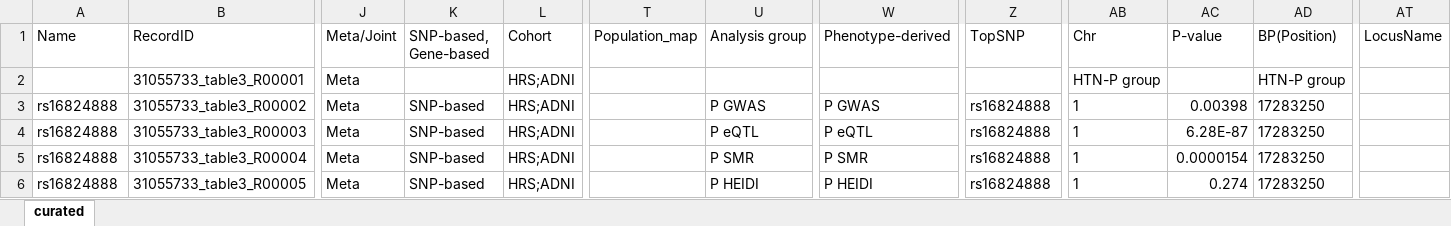
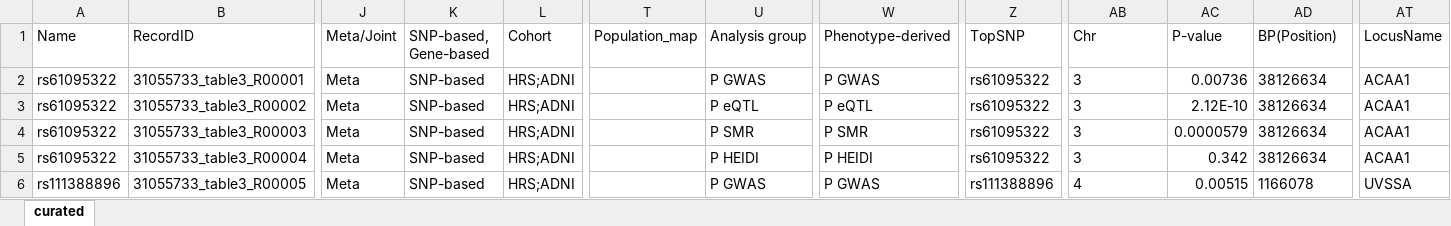
Before and after one commit to sherryfish321/advp_curator, an Excel workbook: harmonized_tables_advp/from_31055733_table3_v1.xlsx, sheet curated, drawn as a sheet; only a part is shown, gaps mark what is left out; values as stored, in another font and other column widths than the file's, no borders; the diff covers the shown part only; the diff names each change by its address in the sheet, - before the commit and + after, or states it on an @@ line.

```diff
--- a/harmonized_tables_advp/from_31055733_table3_v1.xlsx (sheet curated)
+++ b/harmonized_tables_advp/from_31055733_table3_v1.xlsx (sheet curated)
-A2 (Name): (empty)
+A2 (Name): rs61095322
-K2 (SNP-based, Gene-based): (empty)
+K2 (SNP-based, Gene-based): SNP-based
-U2 (Analysis group): (empty)
+U2 (Analysis group): P GWAS
-W2 (Phenotype-derived): (empty)
+W2 (Phenotype-derived): P GWAS
-Z2 (TopSNP): (empty)
+Z2 (TopSNP): rs61095322
-AB2 (Chr): HTN-P group
+AB2 (Chr): 3
-AC2 (P-value): (empty)
+AC2 (P-value): 0.00736
-AD2 (BP(Position)): HTN-P group
+AD2 (BP(Position)): 38126634
-AT2:AT5 (LocusName): (empty)
+AT2:AT5 (LocusName): ACAA1
-A3:A5 (Name): rs16824888
+A3:A5 (Name): rs61095322
-U3 (Analysis group): P GWAS
+U3 (Analysis group): P eQTL
-W3 (Phenotype-derived): P GWAS
+W3 (Phenotype-derived): P eQTL
-Z3:Z5 (TopSNP): rs16824888
+Z3:Z5 (TopSNP): rs61095322
-AB3:AB5 (Chr): 1
+AB3:AB5 (Chr): 3
-AC3 (P-value): 0.00398
+AC3 (P-value): 2.12E-10
-AD3:AD5 (BP(Position)): 17283250
+AD3:AD5 (BP(Position)): 38126634
-U4 (Analysis group): P eQTL
+U4 (Analysis group): P SMR
-W4 (Phenotype-derived): P eQTL
+W4 (Phenotype-derived): P SMR
-AC4 (P-value): 6.28E-87
+AC4 (P-value): 0.0000579
-U5 (Analysis group): P SMR
+U5 (Analysis group): P HEIDI
-W5 (Phenotype-derived): P SMR
+W5 (Phenotype-derived): P HEIDI
-AC5 (P-value): 0.0000154
+AC5 (P-value): 0.342
-A6 (Name): rs16824888
+A6 (Name): rs111388896
-U6 (Analysis group): P HEIDI
+U6 (Analysis group): P GWAS
-W6 (Phenotype-derived): P HEIDI
+W6 (Phenotype-derived): P GWAS
-Z6 (TopSNP): rs16824888
+Z6 (TopSNP): rs111388896
-AB6 (Chr): 1
+AB6 (Chr): 4
-AC6 (P-value): 0.274
+AC6 (P-value): 0.00515
-AD6 (BP(Position)): 17283250
+AD6 (BP(Position)): 1166078
-AT6 (LocusName): (empty)
+AT6 (LocusName): UVSSA
```
Also changed, not shown: 58 removed rows and 281 edited cells elsewhere in this sheet, harmonized_tables_advp/from_30448613_table3_v1.xlsx, harmonized_tables_advp/from_31055733_table1_v1.xlsx, 41 other files.
